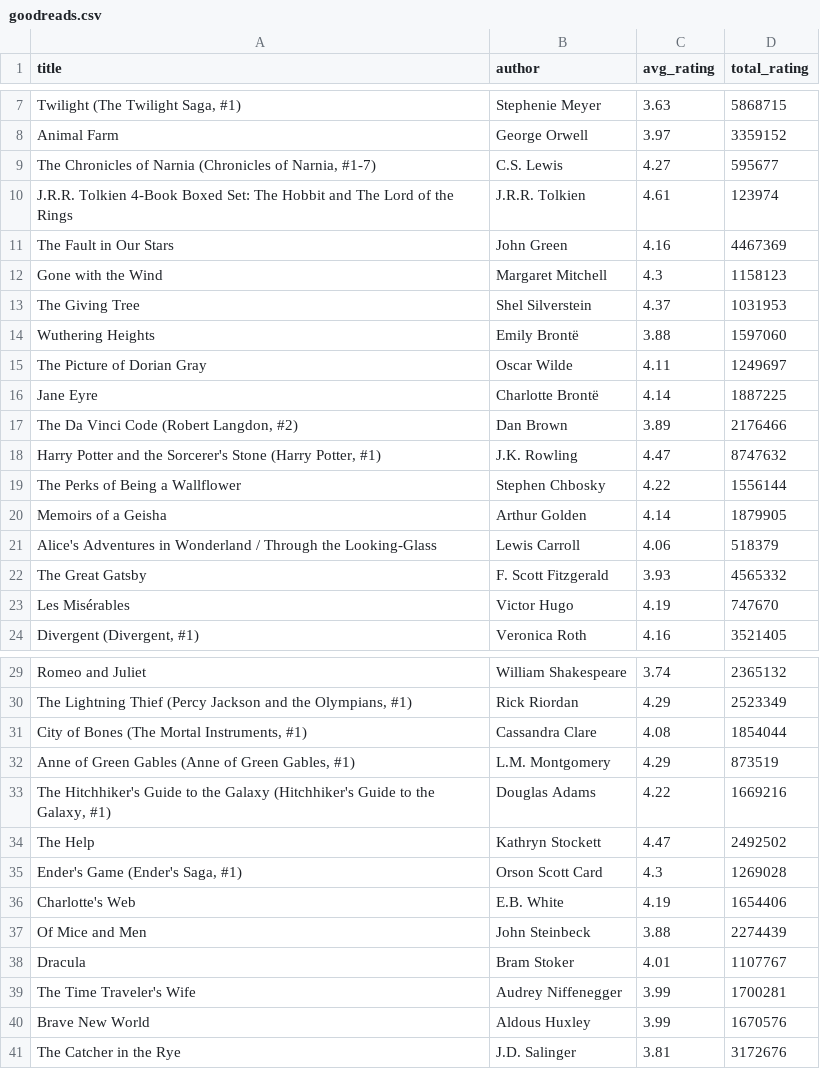
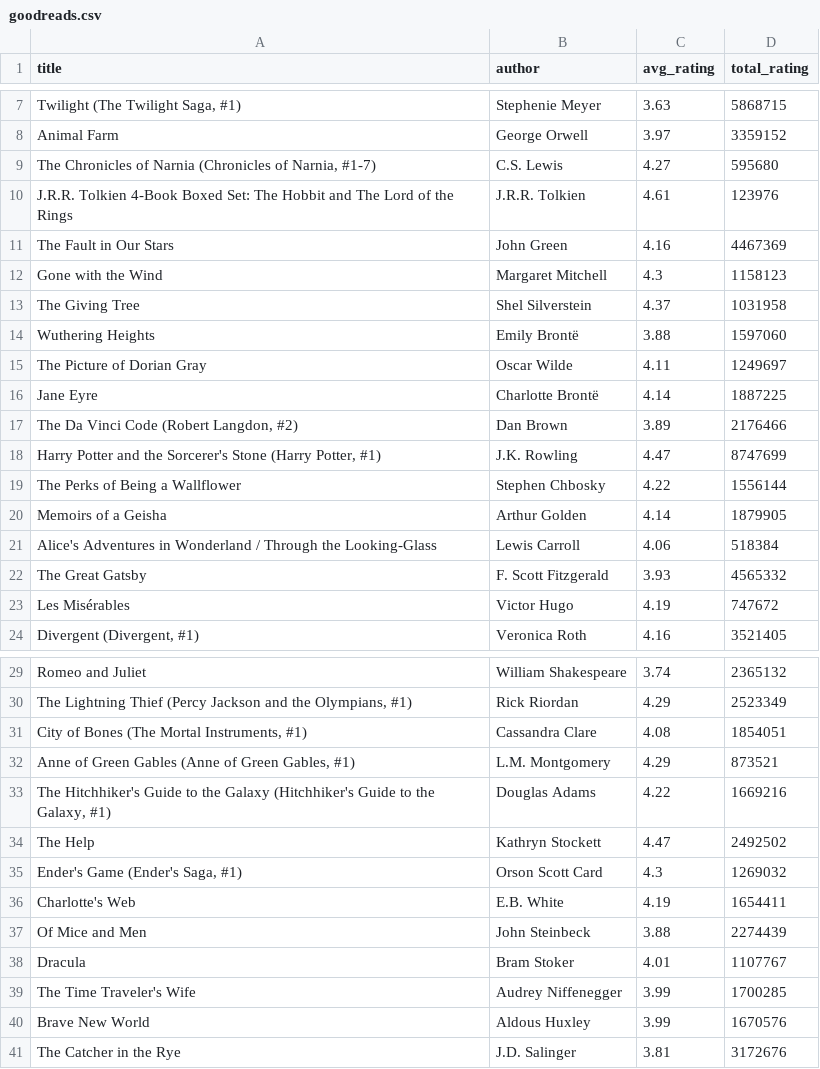
Before and after one commit to dauinh/webscrape, a CSV file: goodreads.csv, drawn as a sheet; only a part is shown, gaps mark what is left out; the diff covers the shown part only; the diff names each change by its address in the sheet, - before the commit and + after, or states it on an @@ line.

Commit message:
extract ratings 1.0

```diff
--- a/goodreads.csv
+++ b/goodreads.csv
-D9 (total_rating): 595677
+D9 (total_rating): 595680
-D10 (total_rating): 123974
+D10 (total_rating): 123976
-D13 (total_rating): 1031953
+D13 (total_rating): 1031958
-D18 (total_rating): 8747632
+D18 (total_rating): 8747699
-D21 (total_rating): 518379
+D21 (total_rating): 518384
-D23 (total_rating): 747670
+D23 (total_rating): 747672
-D31 (total_rating): 1854044
+D31 (total_rating): 1854051
-D32 (total_rating): 873519
+D32 (total_rating): 873521
-D35 (total_rating): 1269028
+D35 (total_rating): 1269032
-D36 (total_rating): 1654406
+D36 (total_rating): 1654411
-D39 (total_rating): 1700281
+D39 (total_rating): 1700285
```
Also changed, not shown: 35 edited cells elsewhere in this file, 1 other file.
